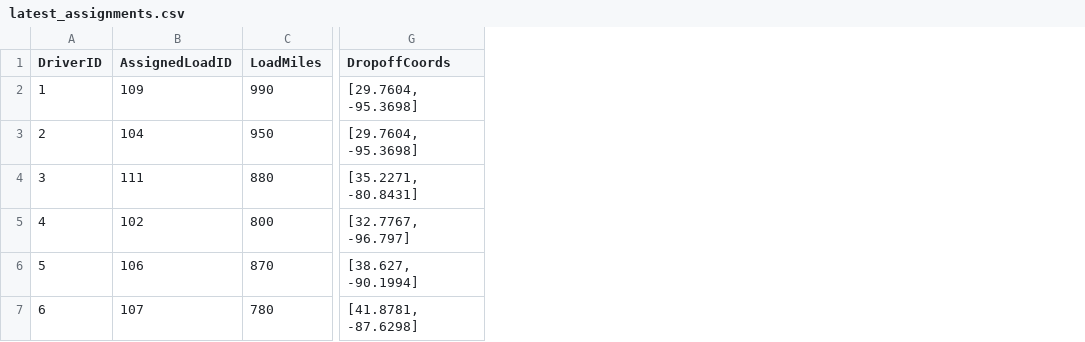
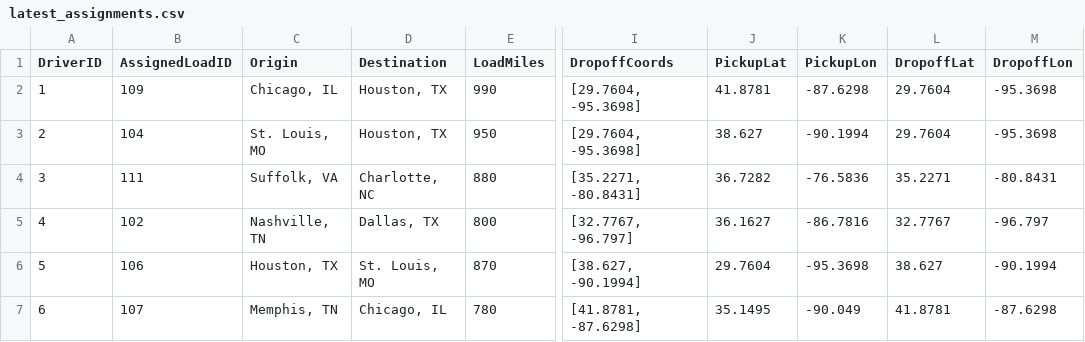
Before and after one commit to BryantPortfolio/truck-load-optimizer, a CSV file: latest_assignments.csv, drawn as a sheet; only a part is shown, gaps mark what is left out; the diff names each change by its address in the sheet, - before the commit and + after, or states it on an @@ line.

```diff
--- a/latest_assignments.csv
+++ b/latest_assignments.csv
+column C (Origin), rows 2-7: Chicago, IL | St. Louis, MO | Suffolk, VA | Nashville, TN | Houston, TX | Memphis, TN
+column D (Destination), rows 2-7: Houston, TX | Houston, TX | Charlotte, NC | Dallas, TX | St. Louis, MO | Chicago, IL
+column J (PickupLat), rows 2-7: 41.8781 | 38.627 | 36.7282 | 36.1627 | 29.7604 | 35.1495
+column K (PickupLon), rows 2-7: -87.6298 | -90.1994 | -76.5836 | -86.7816 | -95.3698 | -90.049
+column L (DropoffLat), rows 2-7: 29.7604 | 29.7604 | 35.2271 | 32.7767 | 38.627 | 41.8781
+column M (DropoffLon), rows 2-7: -95.3698 | -95.3698 | -80.8431 | -96.797 | -90.1994 | -87.6298
```
